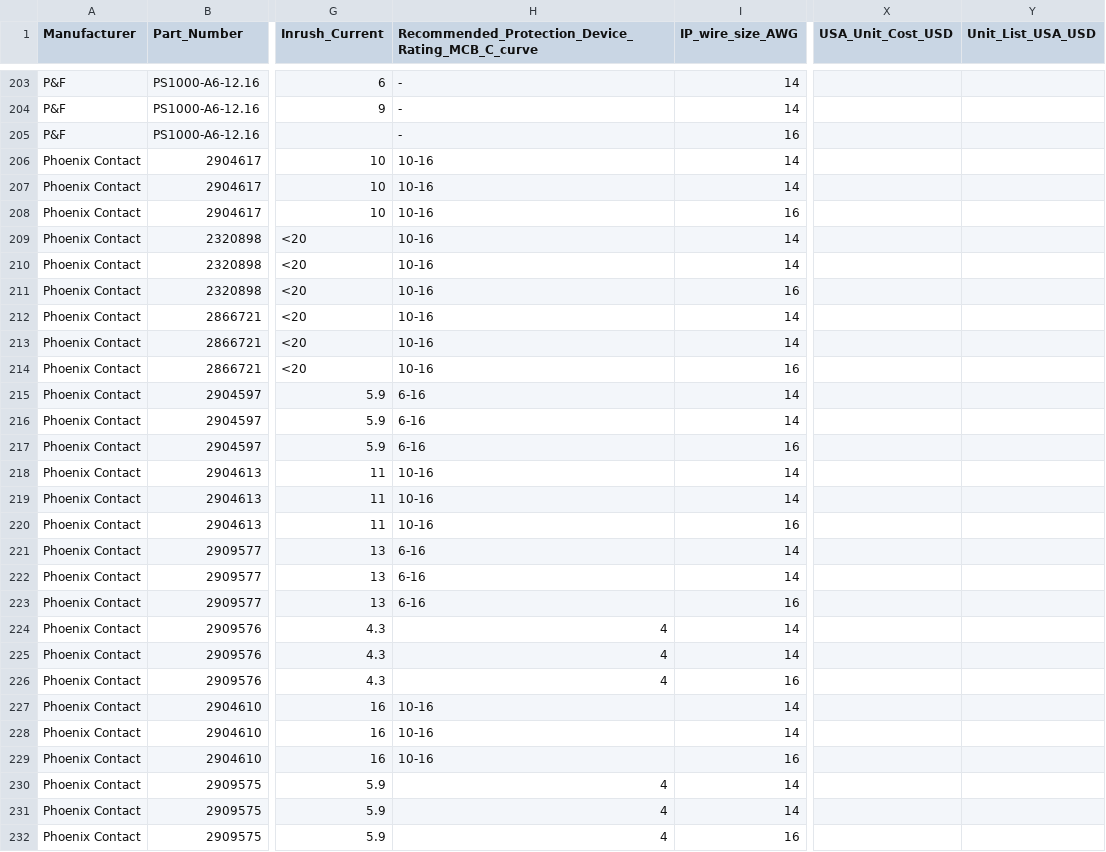
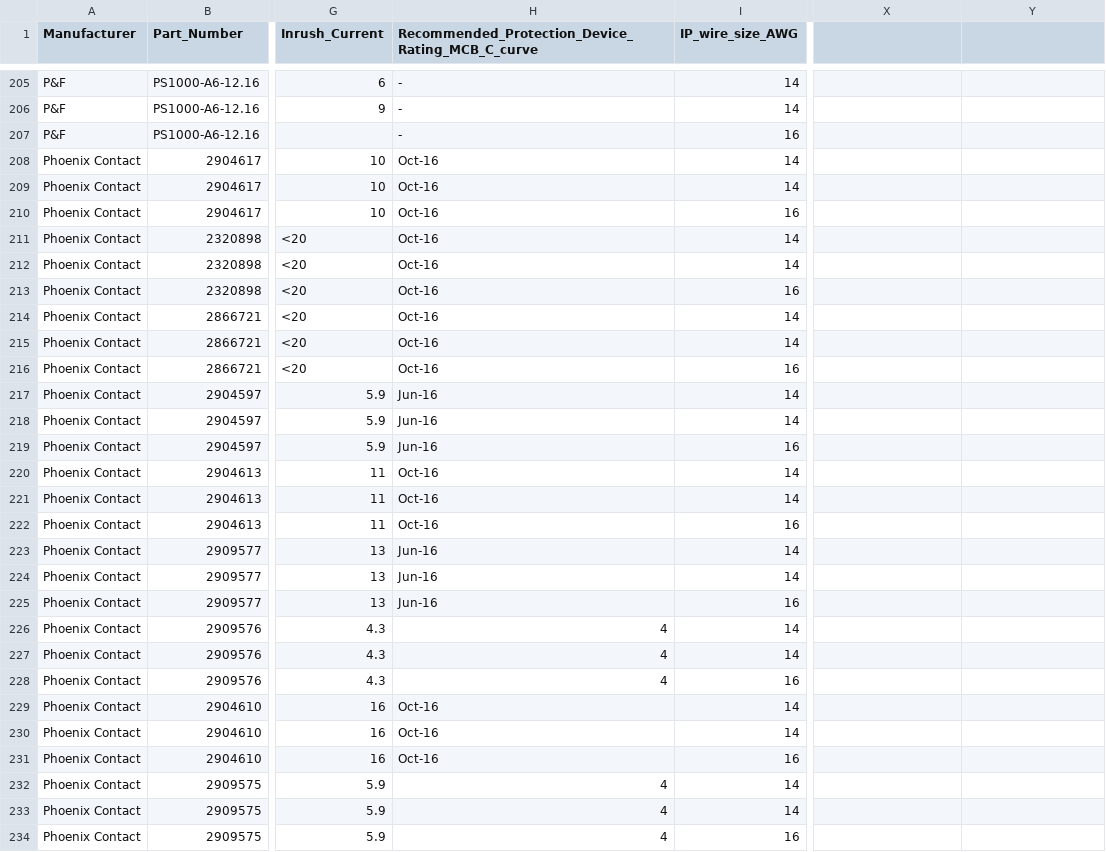
Before and after one commit to Pradeepkumar-Mahor/WinFormsApp, a CSV file: SqLitedata.csv, drawn as a sheet; only a part is shown, gaps mark what is left out; addresses are those after the commit; the diff covers the shown part only; the diff names each change by its address in the sheet, - before the commit and + after, or states it on an @@ line.

```diff
--- a/SqLitedata.csv
+++ b/SqLitedata.csv
-X1: USA_Unit_Cost_USD
+X1: (empty)
-Y1: Unit_List_USA_USD
+Y1: (empty)
-H208:H216: 10-16
+H208:H216: Oct-16
-H217:H219: 6-16
+H217:H219: Jun-16
-H220:H222: 10-16
+H220:H222: Oct-16
-H223:H225: 6-16
+H223:H225: Jun-16
-H229:H231: 10-16
+H229:H231: Oct-16
```
Also changed, not shown: 2 added rows and 24 edited cells elsewhere in this file, 12 other files.
